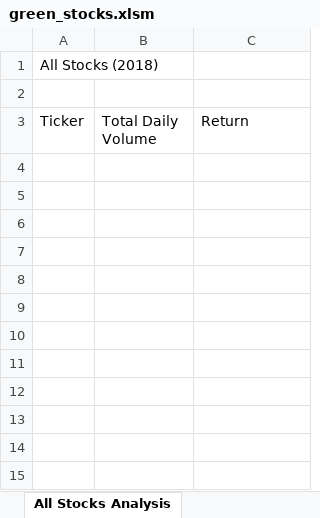
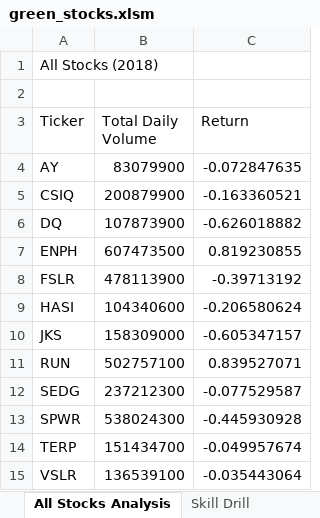
Before and after one commit to Isabel-gt/stock-analysis, an Excel workbook: green_stocks.xlsm, sheet All Stocks Analysis, drawn as a sheet; values as stored, in another font and other column widths than the file's, no borders; the diff names each change by its address in the sheet, - before the commit and + after, or states it on an @@ line.

Commit message:
Add files via upload
Updated green_stocks to loop over all tickets

```diff
--- a/green_stocks.xlsm (sheet All Stocks Analysis)
+++ b/green_stocks.xlsm (sheet All Stocks Analysis)
+sheet tab: Skill Drill
+row 4: AY | 83079900 | -0.072847635
+row 5: CSIQ | 200879900 | -0.163360521
+row 6: DQ | 107873900 | -0.626018882
+row 7: ENPH | 607473500 | 0.819230855
+row 8: FSLR | 478113900 | -0.39713192
+row 9: HASI | 104340600 | -0.206580624
+row 10: JKS | 158309000 | -0.605347157
+row 11: RUN | 502757100 | 0.839527071
+row 12: SEDG | 237212300 | -0.077529587
+row 13: SPWR | 538024300 | -0.445930928
+row 14: TERP | 151434700 | -0.049957674
+row 15: VSLR | 136539100 | -0.035443064
```
